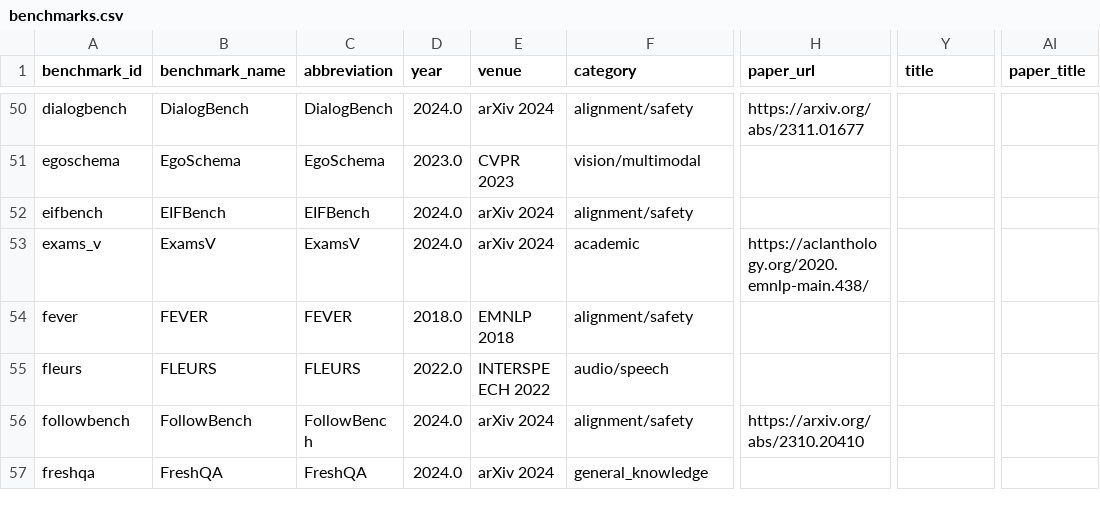
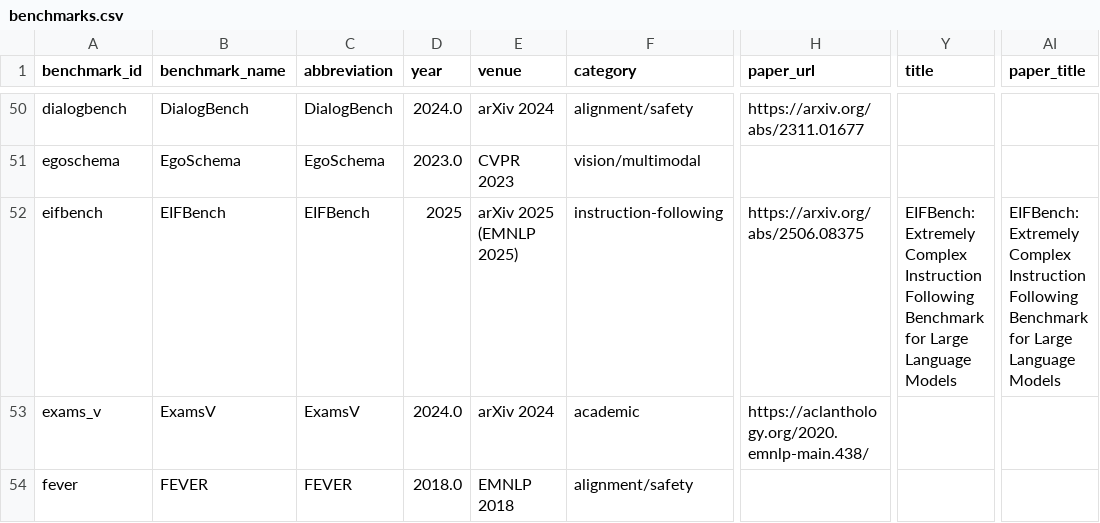
Before and after one commit to faizghifari/llm-coginterp, a CSV file: data/benchmarks.csv, drawn as a sheet; only a part is shown, gaps mark what is left out; the shorter side is filled out with more unchanged rows; the diff covers the shown part only; the diff names each change by its address in the sheet, - before the commit and + after, or states it on an @@ line.

```diff
--- a/data/benchmarks.csv
+++ b/data/benchmarks.csv
-D52 (year): 2024.0
+D52 (year): 2025
-E52 (venue): arXiv 2024
+E52 (venue): arXiv 2025 (EMNLP 2025)
-F52 (category): alignment/safety
+F52 (category): instruction-following
-H52 (paper_url): (empty)
+H52 (paper_url): https://arxiv.org/abs/2506.08375
-Y52 (title): (empty)
+Y52 (title): EIFBench: Extremely Complex Instruction Following Benchmark for Large Language Models
-AI52 (paper_title): (empty)
+AI52 (paper_title): EIFBench: Extremely Complex Instruction Following Benchmark for Large Language Models
```
Also changed, not shown: 11 edited cells elsewhere in this file, data/models.csv, 4 other files.
